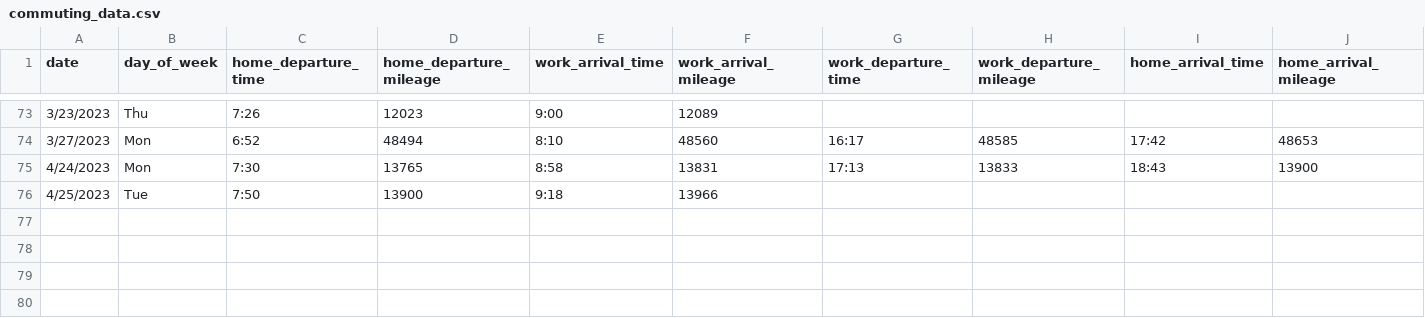
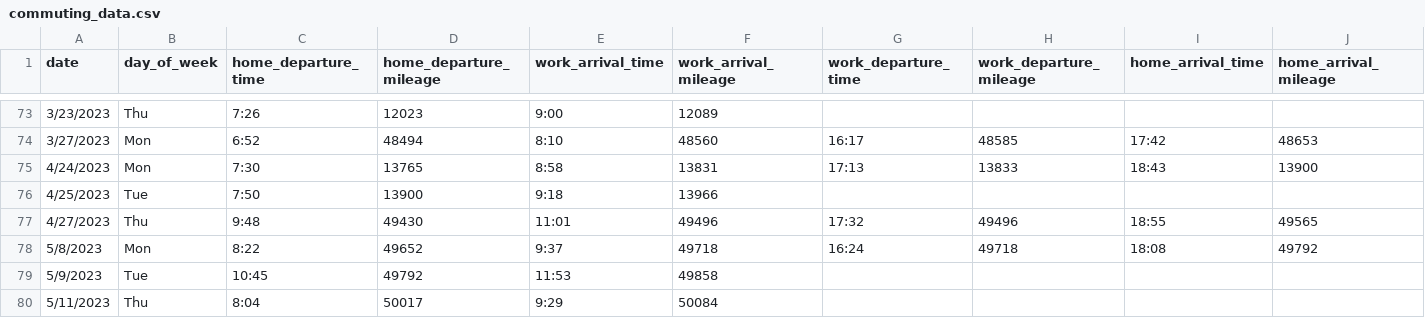
Before and after one commit to jahearn3/commuting, a CSV file: commuting_data.csv, drawn as a sheet; only a part is shown, gaps mark what is left out; rows hold the shown columns only; the diff names each change by its address in the sheet, - before the commit and + after, or states it on an @@ line.

```diff
--- a/commuting_data.csv
+++ b/commuting_data.csv
+row 77: 4/27/2023 | Thu | 9:48 | 49430 | 11:01 | 49496 | 17:32 | 49496 | 18:55 | 49565
+row 78: 5/8/2023 | Mon | 8:22 | 49652 | 9:37 | 49718 | 16:24 | 49718 | 18:08 | 49792
+row 79: 5/9/2023 | Tue | 10:45 | 49792 | 11:53 | 49858
+row 80: 5/11/2023 | Thu | 8:04 | 50017 | 9:29 | 50084
```
Also changed, not shown: 18 other files.
